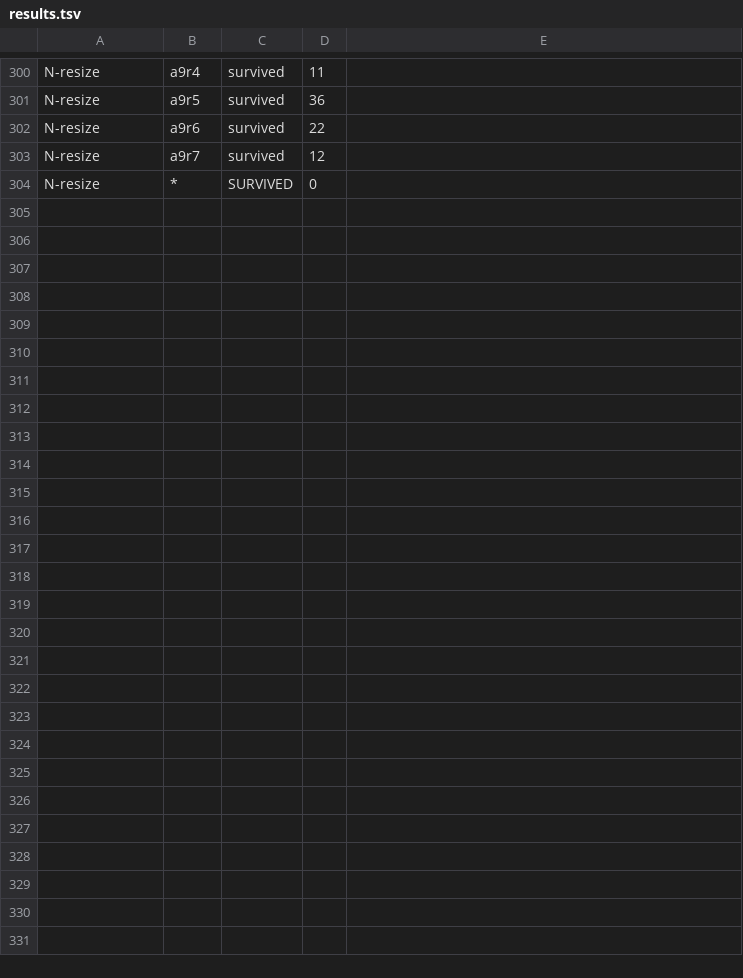
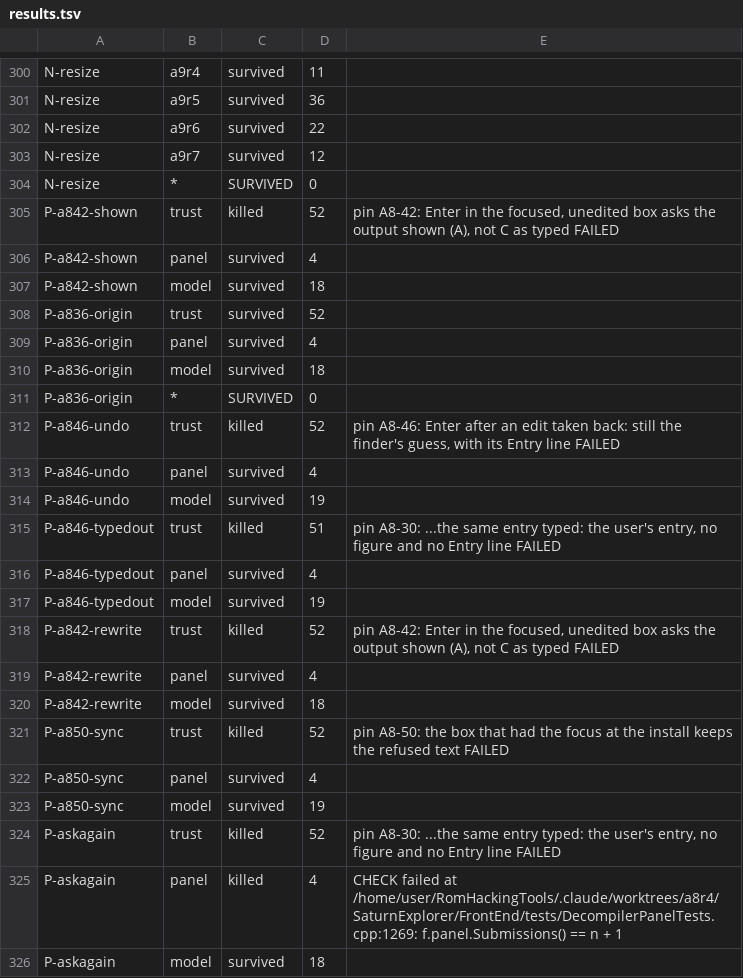
Before and after one commit to NoahSteam/RomHackingTools, a TSV file: SaturnExplorer/Docs/Decompiler/tools/a11_round2/results.tsv, drawn as a sheet; only a part is shown, gaps mark what is left out.

```diff
--- a/SaturnExplorer/Docs/Decompiler/tools/a11_round2/results.tsv
+++ b/SaturnExplorer/Docs/Decompiler/tools/a11_round2/results.tsv
@@ -304 +304,23 @@ N-resize	a9r7	survived	12
 N-resize	*	SURVIVED	0	
+P-a842-shown	trust	killed	52	pin A8-42: Enter in the focused, unedited box asks the output shown (A), not C as typed        FAILED
+P-a842-shown	panel	survived	4	
+P-a842-shown	model	survived	18	
+P-a836-origin	trust	survived	52	
+P-a836-origin	panel	survived	4	
+P-a836-origin	model	survived	18	
+P-a836-origin	*	SURVIVED	0	
+P-a846-undo	trust	killed	52	pin A8-46: Enter after an edit taken back: still the finder's guess, with its Entry line       FAILED
+P-a846-undo	panel	survived	4	
+P-a846-undo	model	survived	19	
+P-a846-typedout	trust	killed	51	pin A8-30: ...the same entry typed: the user's entry, no figure and no Entry line              FAILED
+P-a846-typedout	panel	survived	4	
+P-a846-typedout	model	survived	19	
+P-a842-rewrite	trust	killed	52	pin A8-42: Enter in the focused, unedited box asks the output shown (A), not C as typed        FAILED
+P-a842-rewrite	panel	survived	4	
+P-a842-rewrite	model	survived	18	
+P-a850-sync	trust	killed	52	pin A8-50: the box that had the focus at the install keeps the refused text                    FAILED
+P-a850-sync	panel	survived	4	
+P-a850-sync	model	survived	19	
+P-askagain	trust	killed	52	pin A8-30: ...the same entry typed: the user's entry, no figure and no Entry line              FAILED
+P-askagain	panel	killed	4	CHECK failed at /home/user/RomHackingTools/.claude/worktrees/a8r4/SaturnExplorer/FrontEnd/tests/DecompilerPanelTests.cpp:1269: f.panel.Submissions() == n + 1
+P-askagain	model	survived	18	
```
